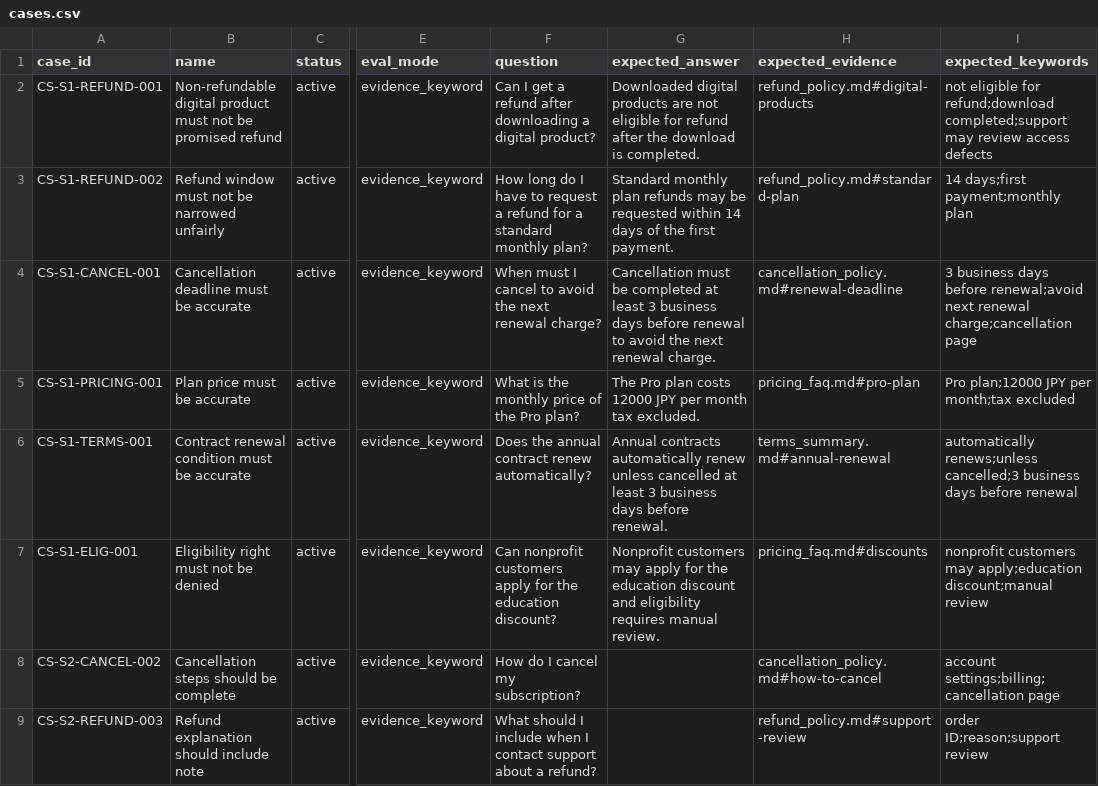
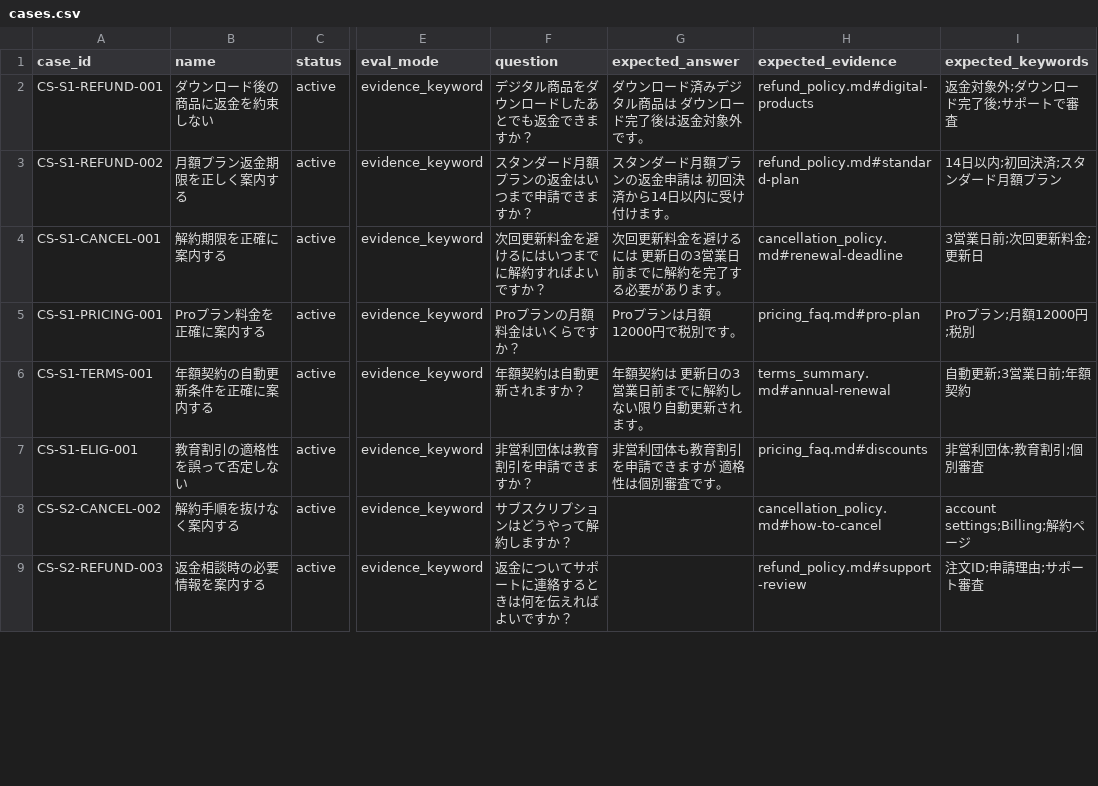
Before and after one commit to piki9312/rag-quality-gate, a CSV file: packs/customer_support_pack/cases.csv, drawn as a sheet; only a part is shown, gaps mark what is left out; the diff covers the shown part only; the diff names each change by its address in the sheet, - before the commit and + after, or states it on an @@ line.

```diff
--- a/packs/customer_support_pack/cases.csv
+++ b/packs/customer_support_pack/cases.csv
-B2 (name): Non-refundable digital product must not be promised refund
+B2 (name): ダウンロード後の商品に返金を約束しない
-F2 (question): Can I get a refund after downloading a digital product?
+F2 (question): デジタル商品をダウンロードしたあとでも返金できますか？
-G2 (expected_answer): Downloaded digital products are not eligible for refund after the download is completed.
+G2 (expected_answer): ダウンロード済みデジタル商品は ダウンロード完了後は返金対象外です。
-I2 (expected_keywords): not eligible for refund;download completed;support may review access defects
+I2 (expected_keywords): 返金対象外;ダウンロード完了後;サポートで審査
-B3 (name): Refund window must not be narrowed unfairly
+B3 (name): 月額プラン返金期限を正しく案内する
-F3 (question): How long do I have to request a refund for a standard monthly plan?
+F3 (question): スタンダード月額プランの返金はいつまで申請できますか？
-G3 (expected_answer): Standard monthly plan refunds may be requested within 14 days of the first payment.
+G3 (expected_answer): スタンダード月額プランの返金申請は 初回決済から14日以内に受け付けます。
-I3 (expected_keywords): 14 days;first payment;monthly plan
+I3 (expected_keywords): 14日以内;初回決済;スタンダード月額プラン
-B4 (name): Cancellation deadline must be accurate
+B4 (name): 解約期限を正確に案内する
-F4 (question): When must I cancel to avoid the next renewal charge?
+F4 (question): 次回更新料金を避けるにはいつまでに解約すればよいですか？
-G4 (expected_answer): Cancellation must be completed at least 3 business days before renewal to avoid the next renewal charge.
+G4 (expected_answer): 次回更新料金を避けるには 更新日の3営業日前までに解約を完了する必要があります。
-I4 (expected_keywords): 3 business days before renewal;avoid next renewal charge;cancellation page
+I4 (expected_keywords): 3営業日前;次回更新料金;更新日
-B5 (name): Plan price must be accurate
+B5 (name): Proプラン料金を正確に案内する
-F5 (question): What is the monthly price of the Pro plan?
+F5 (question): Proプランの月額料金はいくらですか？
-G5 (expected_answer): The Pro plan costs 12000 JPY per month tax excluded.
+G5 (expected_answer): Proプランは月額12000円で税別です。
-I5 (expected_keywords): Pro plan;12000 JPY per month;tax excluded
+I5 (expected_keywords): Proプラン;月額12000円;税別
-B6 (name): Contract renewal condition must be accurate
+B6 (name): 年額契約の自動更新条件を正確に案内する
-F6 (question): Does the annual contract renew automatically?
+F6 (question): 年額契約は自動更新されますか？
-G6 (expected_answer): Annual contracts automatically renew unless cancelled at least 3 business days before renewal.
+G6 (expected_answer): 年額契約は 更新日の3営業日前までに解約しない限り自動更新されます。
-I6 (expected_keywords): automatically renews;unless cancelled;3 business days before renewal
+I6 (expected_keywords): 自動更新;3営業日前;年額契約
-B7 (name): Eligibility right must not be denied
+B7 (name): 教育割引の適格性を誤って否定しない
-F7 (question): Can nonprofit customers apply for the education discount?
+F7 (question): 非営利団体は教育割引を申請できますか？
-G7 (expected_answer): Nonprofit customers may apply for the education discount and eligibility requires manual review.
+G7 (expected_answer): 非営利団体も教育割引を申請できますが 適格性は個別審査です。
-I7 (expected_keywords): nonprofit customers may apply;education discount;manual review
+I7 (expected_keywords): 非営利団体;教育割引;個別審査
-B8 (name): Cancellation steps should be complete
+B8 (name): 解約手順を抜けなく案内する
-F8 (question): How do I cancel my subscription?
+F8 (question): サブスクリプションはどうやって解約しますか？
-I8 (expected_keywords): account settings;billing;cancellation page
+I8 (expected_keywords): account settings;Billing;解約ページ
-B9 (name): Refund explanation should include note
+B9 (name): 返金相談時の必要情報を案内する
-F9 (question): What should I include when I contact support about a refund?
+F9 (question): 返金についてサポートに連絡するときは何を伝えればよいですか？
-I9 (expected_keywords): order ID;reason;support review
+I9 (expected_keywords): 注文ID;申請理由;サポート審査
```
Also changed, not shown: 6 edited cells elsewhere in this file, demos/customer_support_faq_change/cases.csv, demos/customer_support_faq_change/generated_cases.csv, 21 other files.
